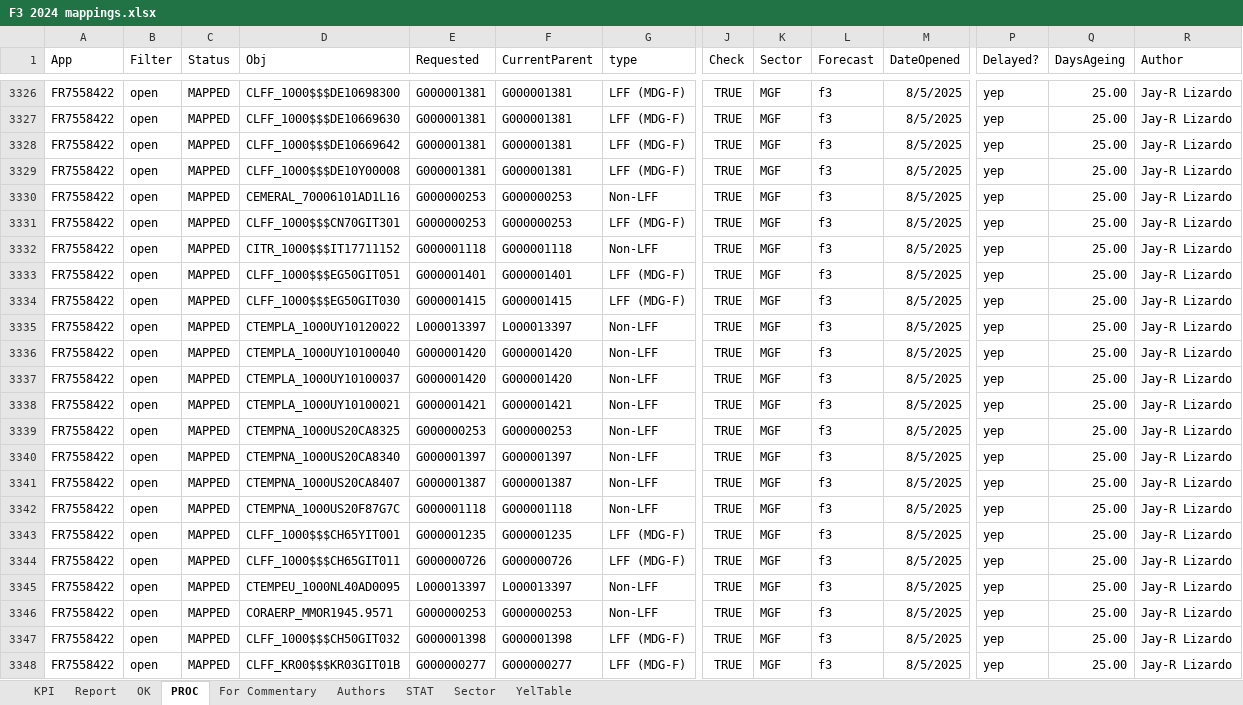
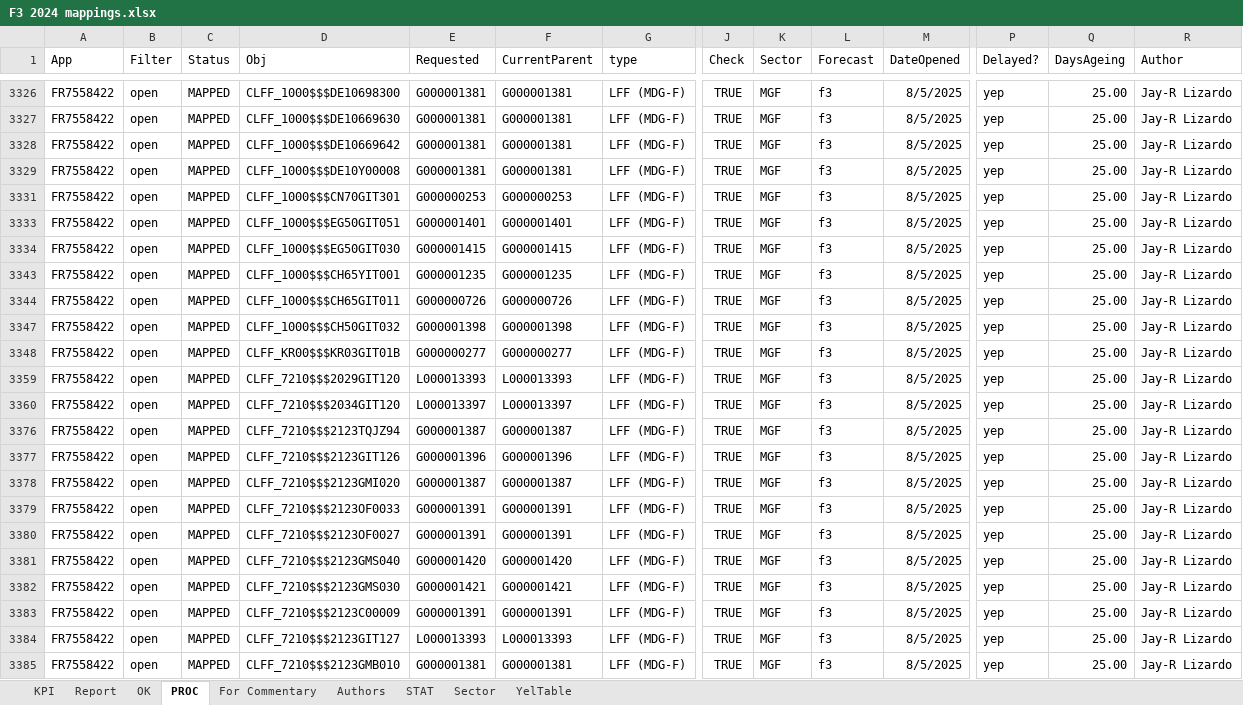
Before and after one commit to violencepierre/GCOH-Tickets-for-Processing, an Excel workbook: F3 2024 mappings.xlsx, sheet PROC, drawn as a sheet; only a part is shown, gaps mark what is left out; the shorter side is filled out with more unchanged rows; values as stored, in another font and other column widths than the file's, no borders; conditional formats and table styles not drawn; rows hold the shown columns only; the diff covers the shown part only; the diff names each change by its address in the sheet, - before the commit and + after, or states it on an @@ line.

Commit message:
dffddd

```diff
--- a/F3 2024 mappings.xlsx (sheet PROC)
+++ b/F3 2024 mappings.xlsx (sheet PROC)
@@ row 3330 hidden: FR7558422 | open | MAPPED | CEMERAL_70006101AD1L16 | G000000253 | G000000253 | Non-LFF | TRUE | MGF | f3 | 8/5/2025 | yep | 25.00 | Jay-R Lizardo @@
@@ row 3332 hidden: FR7558422 | open | MAPPED | CITR_1000$$$IT17711152 | G000001118 | G000001118 | Non-LFF | TRUE | MGF | f3 | 8/5/2025 | yep | 25.00 | Jay-R Lizardo @@
@@ row 3335 hidden: FR7558422 | open | MAPPED | CTEMPLA_1000UY10120022 | L000013397 | L000013397 | Non-LFF | TRUE | MGF | f3 | 8/5/2025 | yep | 25.00 | Jay-R Lizardo @@
@@ row 3336 hidden: FR7558422 | open | MAPPED | CTEMPLA_1000UY10100040 | G000001420 | G000001420 | Non-LFF | TRUE | MGF | f3 | 8/5/2025 | yep | 25.00 | Jay-R Lizardo @@
@@ row 3337 hidden: FR7558422 | open | MAPPED | CTEMPLA_1000UY10100037 | G000001420 | G000001420 | Non-LFF | TRUE | MGF | f3 | 8/5/2025 | yep | 25.00 | Jay-R Lizardo @@
@@ row 3338 hidden: FR7558422 | open | MAPPED | CTEMPLA_1000UY10100021 | G000001421 | G000001421 | Non-LFF | TRUE | MGF | f3 | 8/5/2025 | yep | 25.00 | Jay-R Lizardo @@
@@ row 3339 hidden: FR7558422 | open | MAPPED | CTEMPNA_1000US20CA8325 | G000000253 | G000000253 | Non-LFF | TRUE | MGF | f3 | 8/5/2025 | yep | 25.00 | Jay-R Lizardo @@
@@ row 3340 hidden: FR7558422 | open | MAPPED | CTEMPNA_1000US20CA8340 | G000001397 | G000001397 | Non-LFF | TRUE | MGF | f3 | 8/5/2025 | yep | 25.00 | Jay-R Lizardo @@
@@ row 3341 hidden: FR7558422 | open | MAPPED | CTEMPNA_1000US20CA8407 | G000001387 | G000001387 | Non-LFF | TRUE | MGF | f3 | 8/5/2025 | yep | 25.00 | Jay-R Lizardo @@
@@ row 3342 hidden: FR7558422 | open | MAPPED | CTEMPNA_1000US20F87G7C | G000001118 | G000001118 | Non-LFF | TRUE | MGF | f3 | 8/5/2025 | yep | 25.00 | Jay-R Lizardo @@
@@ row 3345 hidden: FR7558422 | open | MAPPED | CTEMPEU_1000NL40AD0095 | L000013397 | L000013397 | Non-LFF | TRUE | MGF | f3 | 8/5/2025 | yep | 25.00 | Jay-R Lizardo @@
@@ row 3346 hidden: FR7558422 | open | MAPPED | CORAERP_MMOR1945.9571 | G000000253 | G000000253 | Non-LFF | TRUE | MGF | f3 | 8/5/2025 | yep | 25.00 | Jay-R Lizardo @@
```
Also changed, not shown: 89 hidden or unhidden rows and 3 edited cells elsewhere in this sheet.
